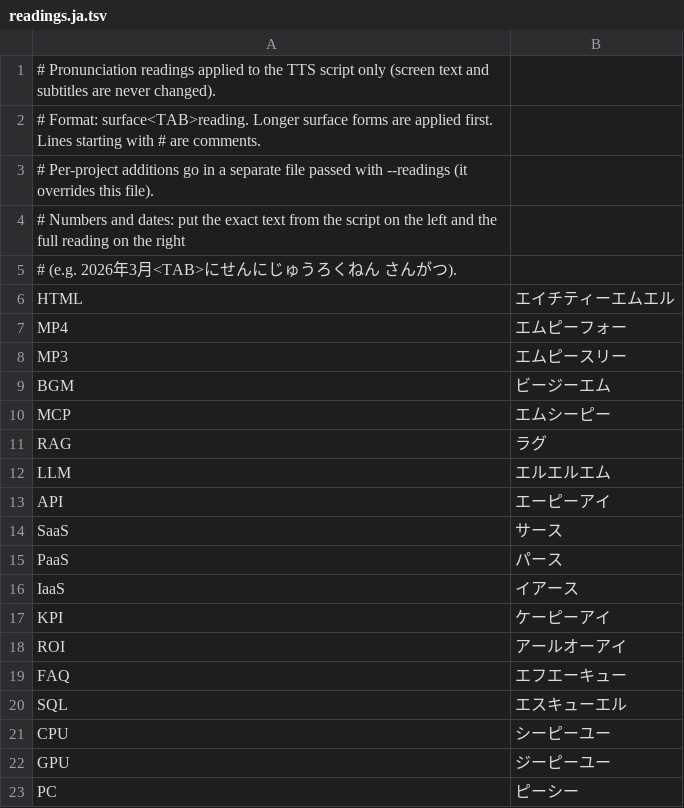
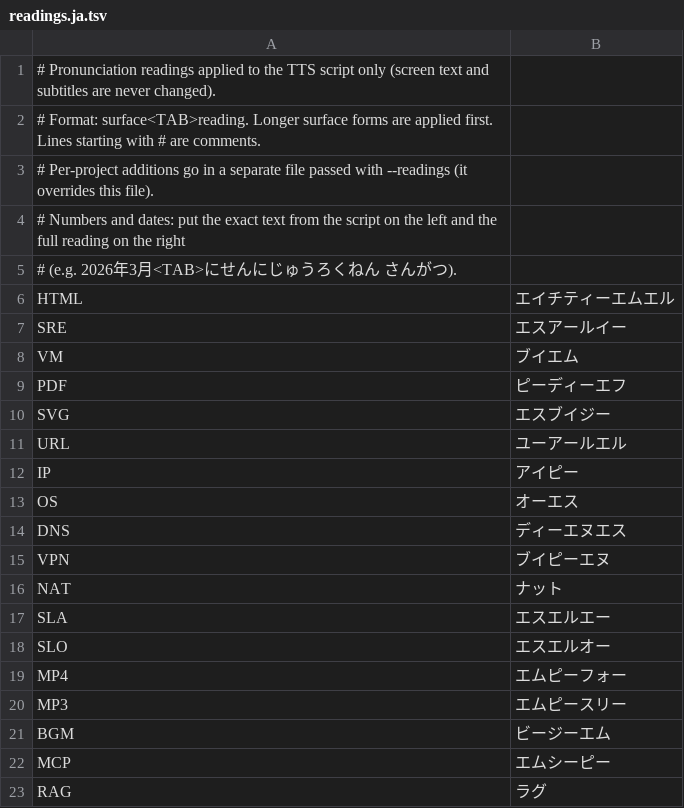
Before and after one commit to aktsmm/Agent-Skills, a TSV file: explainer-video-generic/assets/readings.ja.tsv, drawn as a sheet; only a part is shown; the shorter side is filled out with more unchanged rows; the diff names each change by its address in the sheet, - before the commit and + after, or states it on an @@ line.

Commit message:
sync: explainer-video-generic pronunciation review, upbeat BGM, icons and naming rules

```diff
--- a/explainer-video-generic/assets/readings.ja.tsv
+++ b/explainer-video-generic/assets/readings.ja.tsv
+row 7: SRE | エスアールイー
+row 8: VM | ブイエム
+row 9: PDF | ピーディーエフ
+row 10: SVG | エスブイジー
+row 11: URL | ユーアールエル
+row 12: IP | アイピー
+row 13: OS | オーエス
+row 14: DNS | ディーエヌエス
+row 15: VPN | ブイピーエヌ
+row 16: NAT | ナット
+row 17: SLA | エスエルエー
+row 18: SLO | エスエルオー
```
Also changed, not shown: 14 other files.
